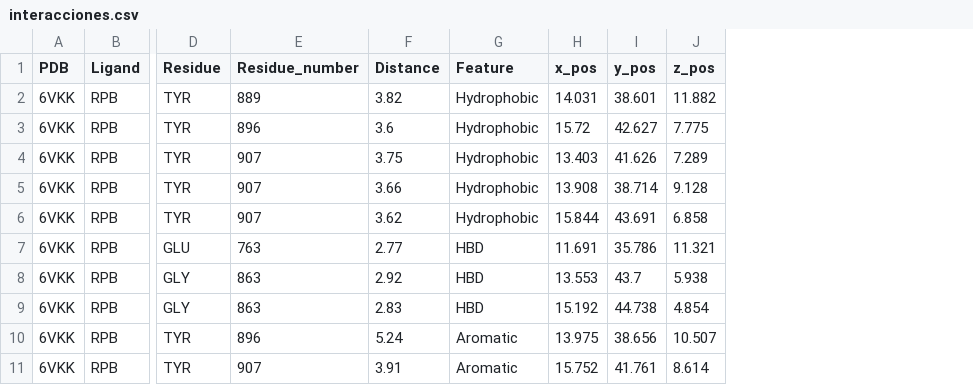
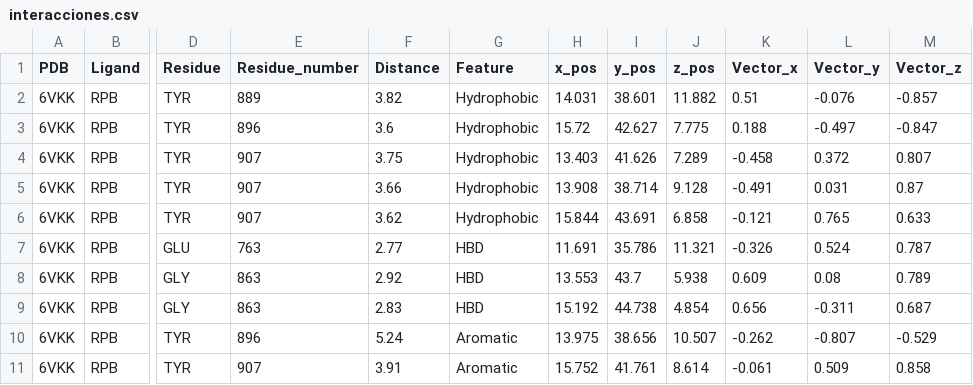
Before and after one commit to AndoniM12/PARP1-Virtual-Screening, a CSV file: results/interacciones.csv, drawn as a sheet; only a part is shown, gaps mark what is left out; the diff names each change by its address in the sheet, - before the commit and + after, or states it on an @@ line.

```diff
--- a/results/interacciones.csv
+++ b/results/interacciones.csv
+column K (Vector_x), rows 2-11: 0.51 | 0.188 | -0.458 | -0.491 | -0.121 | -0.326 | 0.609 | 0.656 | -0.262 | -0.061
+column L (Vector_y), rows 2-11: -0.076 | -0.497 | 0.372 | 0.031 | 0.765 | 0.524 | 0.08 | -0.311 | -0.807 | 0.509
+column M (Vector_z), rows 2-11: -0.857 | -0.847 | 0.807 | 0.87 | 0.633 | 0.787 | 0.789 | 0.687 | -0.529 | 0.858
```
Also changed, not shown: results/farmacoforo.csv, 9 other files.
